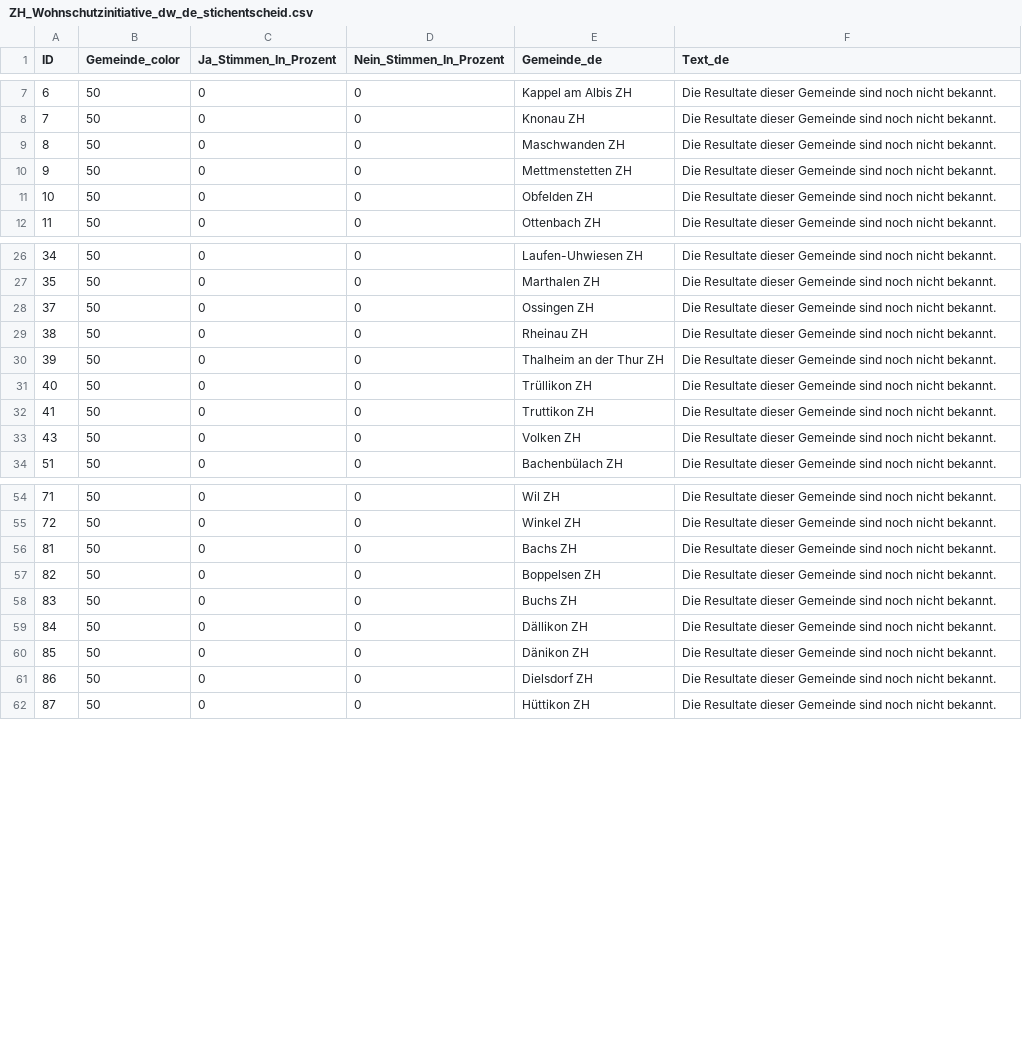
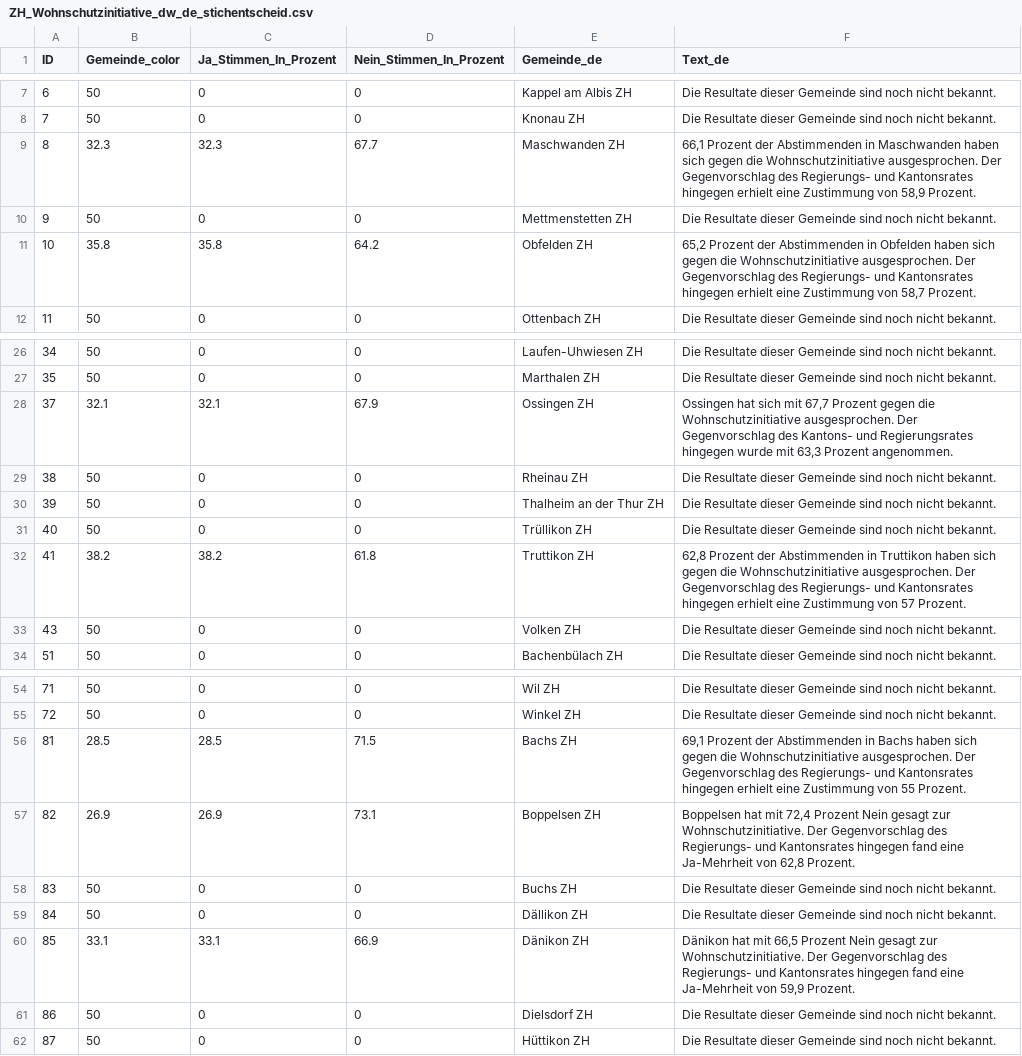
Before and after one commit to awp-finanznachrichten/lena_juni2026, a CSV file: Output_Cantons/ZH_Wohnschutzinitiative_dw_de_stichentscheid.csv, drawn as a sheet; only a part is shown, gaps mark what is left out; the diff covers the shown part only.

```diff
--- a/Output_Cantons/ZH_Wohnschutzinitiative_dw_de_stichentscheid.csv
+++ b/Output_Cantons/ZH_Wohnschutzinitiative_dw_de_stichentscheid.csv
@@ -8,5 +8,5 @@
 7,50,0,0,"Knonau ZH","Die Resultate dieser Gemeinde sind noch nicht bekannt."
-8,50,0,0,"Maschwanden ZH","Die Resultate dieser Gemeinde sind noch nicht bekannt."
+8,32.3,32.3,67.7,"Maschwanden ZH","66,1 Prozent der Abstimmenden in Maschwanden haben sich gegen die Wohnschutzinitiative ausgesprochen. Der Gegenvorschlag des Regierungs- und Kantonsrates hingegen erhielt eine Zustimmung von 58,9 Prozent."
 9,50,0,0,"Mettmenstetten ZH","Die Resultate dieser Gemeinde sind noch nicht bekannt."
-10,50,0,0,"Obfelden ZH","Die Resultate dieser Gemeinde sind noch nicht bekannt."
+10,35.8,35.8,64.2,"Obfelden ZH","65,2 Prozent der Abstimmenden in Obfelden haben sich gegen die Wohnschutzinitiative ausgesprochen. Der Gegenvorschlag des Regierungs- und Kantonsrates hingegen erhielt eine Zustimmung von 58,7 Prozent."
 11,50,0,0,"Ottenbach ZH","Die Resultate dieser Gemeinde sind noch nicht bekannt."
@@ -27,3 +27,3 @@
 35,50,0,0,"Marthalen ZH","Die Resultate dieser Gemeinde sind noch nicht bekannt."
-37,50,0,0,"Ossingen ZH","Die Resultate dieser Gemeinde sind noch nicht bekannt."
+37,32.1,32.1,67.9,"Ossingen ZH","Ossingen hat sich mit 67,7 Prozent gegen die Wohnschutzinitiative ausgesprochen. Der Gegenvorschlag des Kantons- und Regierungsrates hingegen wurde mit 63,3 Prozent angenommen."
 38,50,0,0,"Rheinau ZH","Die Resultate dieser Gemeinde sind noch nicht bekannt."
@@ -31,3 +31,3 @@
 40,50,0,0,"Trüllikon ZH","Die Resultate dieser Gemeinde sind noch nicht bekannt."
-41,50,0,0,"Truttikon ZH","Die Resultate dieser Gemeinde sind noch nicht bekannt."
+41,38.2,38.2,61.8,"Truttikon ZH","62,8 Prozent der Abstimmenden in Truttikon haben sich gegen die Wohnschutzinitiative ausgesprochen. Der Gegenvorschlag des Regierungs- und Kantonsrates hingegen erhielt eine Zustimmung von 57 Prozent."
 43,50,0,0,"Volken ZH","Die Resultate dieser Gemeinde sind noch nicht bekannt."
@@ -55,7 +55,7 @@
 72,50,0,0,"Winkel ZH","Die Resultate dieser Gemeinde sind noch nicht bekannt."
-81,50,0,0,"Bachs ZH","Die Resultate dieser Gemeinde sind noch nicht bekannt."
-82,50,0,0,"Boppelsen ZH","Die Resultate dieser Gemeinde sind noch nicht bekannt."
+81,28.5,28.5,71.5,"Bachs ZH","69,1 Prozent der Abstimmenden in Bachs haben sich gegen die Wohnschutzinitiative ausgesprochen. Der Gegenvorschlag des Regierungs- und Kantonsrates hingegen erhielt eine Zustimmung von 55 Prozent."
+82,26.9,26.9,73.1,"Boppelsen ZH","Boppelsen hat mit 72,4 Prozent Nein gesagt zur Wohnschutzinitiative. Der Gegenvorschlag des Regierungs- und Kantonsrates hingegen fand eine Ja-Mehrheit von 62,8 Prozent."
 83,50,0,0,"Buchs ZH","Die Resultate dieser Gemeinde sind noch nicht bekannt."
 84,50,0,0,"Dällikon ZH","Die Resultate dieser Gemeinde sind noch nicht bekannt."
-85,50,0,0,"Dänikon ZH","Die Resultate dieser Gemeinde sind noch nicht bekannt."
+85,33.1,33.1,66.9,"Dänikon ZH","Dänikon hat mit 66,5 Prozent Nein gesagt zur Wohnschutzinitiative. Der Gegenvorschlag des Regierungs- und Kantonsrates hingegen fand eine Ja-Mehrheit von 59,9 Prozent."
 86,50,0,0,"Dielsdorf ZH","Die Resultate dieser Gemeinde sind noch nicht bekannt."
```
Also changed, not shown: 16 edited cells elsewhere in this file, Output_Cantons/ZH_Wohnschutzinitiative_dw_de_gegenvorschlag.csv, Output_Cantons/ZH_Wohnschutzinitiative_dw_de_initiative.csv, 30 other files.
